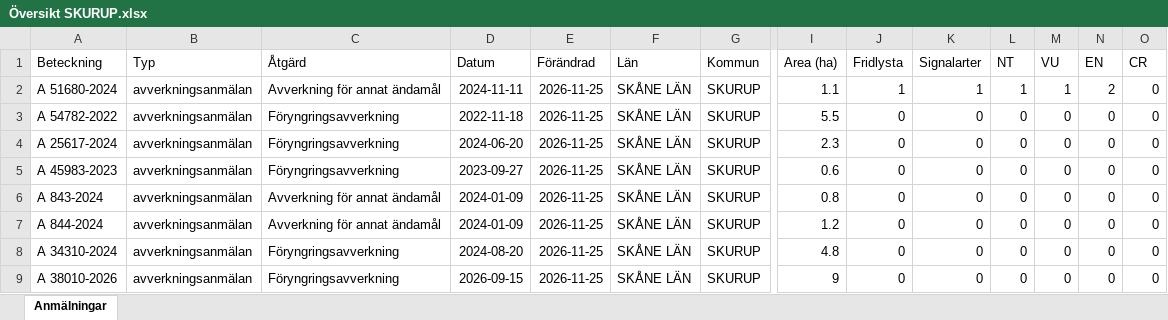
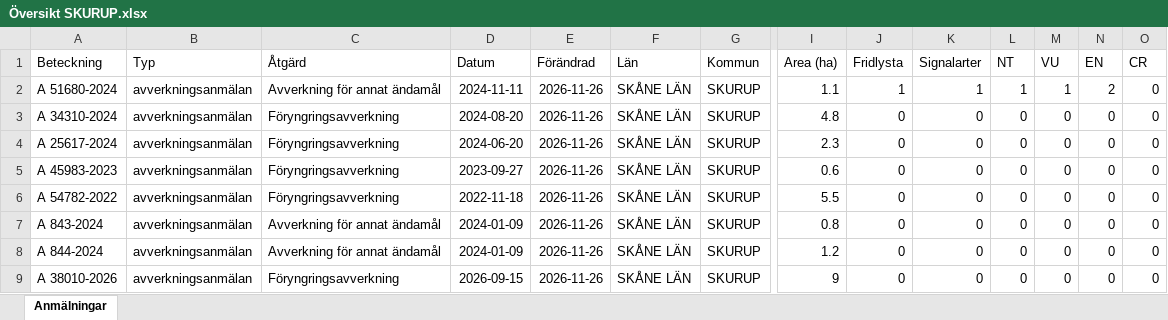
Before and after one commit to klasma/Logging_1264, an Excel workbook: Översikt SKURUP.xlsx, sheet Anmälningar, drawn as a sheet; only a part is shown, gaps mark what is left out; values as stored, in another font and other column widths than the file's, no borders; removed rows and columns are numbered as before the commit, all else as after; rows hold the shown columns only; the diff names each change by its address in the sheet, - before the commit and + after, or states it on an @@ line.

```diff
--- a/Översikt SKURUP.xlsx (sheet Anmälningar)
+++ b/Översikt SKURUP.xlsx (sheet Anmälningar)
-E2:E5 (Förändrad): 2026-11-25
+E2:E5 (Förändrad): 2026-11-26
-A3 (Beteckning): A 54782-2022
+A3 (Beteckning): A 34310-2024
-D3 (Datum): 2022-11-18
+D3 (Datum): 2024-08-20
-I3 (Area (ha)): 5.5
+I3 (Area (ha)): 4.8
+row 6: A 54782-2022 | avverkningsanmälan | Föryngringsavverkning | 2022-11-18 | 2026-11-26 | SKÅNE LÄN | SKURUP | 5.5 | 0 | 0 | 0 | 0 | 0 | 0
-E7:E8 (Förändrad): 2026-11-25
+E7:E8 (Förändrad): 2026-11-26
-row 8: A 34310-2024 | avverkningsanmälan | Föryngringsavverkning | 2024-08-20 | 2026-11-25 | SKÅNE LÄN | SKURUP | 4.8 | 0 | 0 | 0 | 0 | 0 | 0
-E9 (Förändrad): 2026-11-25
+E9 (Förändrad): 2026-11-26
```
Also changed, not shown: artfynd/A 51680-2024 artfynd.xlsx, 5 other files.
